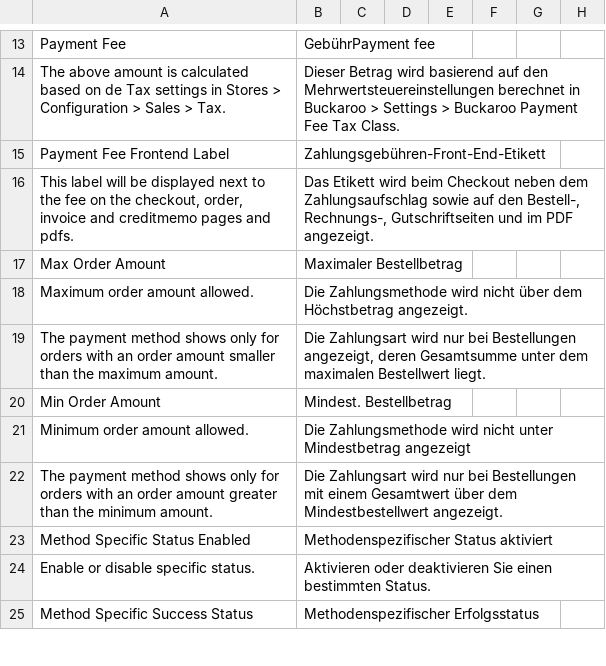
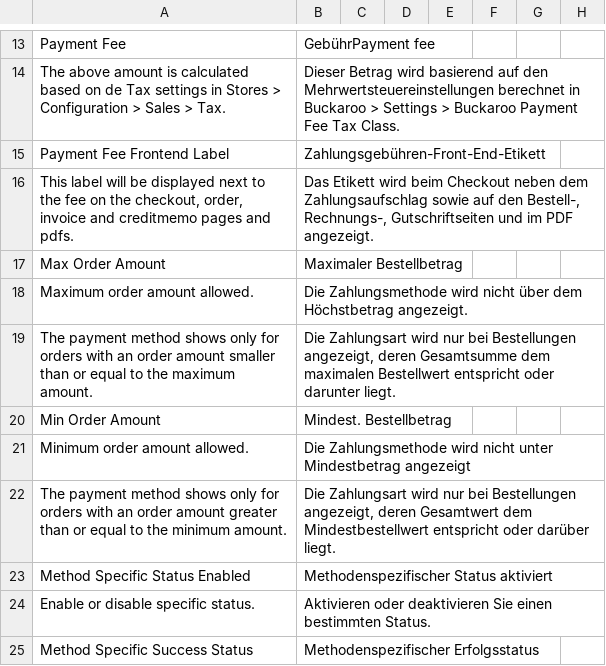
Before and after one commit to buckaroo-it/Magento2, a CSV file: i18n/de_AT.csv, drawn as a sheet; only a part is shown, gaps mark what is left out; the diff names each change by its address in the sheet, - before the commit and + after, or states it on an @@ line.

```diff
--- a/i18n/de_AT.csv
+++ b/i18n/de_AT.csv
-A19: …smaller than the maximum…
+A19: …smaller than or equal to the maximum…
-B19: …deren Gesamtsumme unter dem maximalen Bestellwert liegt.
+B19: …deren Gesamtsumme dem maximalen Bestellwert entspricht oder darunter liegt.
-A22: …greater than the minimum…
+A22: …greater than or equal to the minimum…
-B22: …bei Bestellungen mit einem Gesamtwert über dem Mindestbestellwert angezeigt.
+B22: …bei Bestellungen angezeigt, deren Gesamtwert dem Mindestbestellwert entspricht oder darüber liegt.
```
Also changed, not shown: i18n/de_CH.csv, i18n/de_DE.csv, 40 other files.
